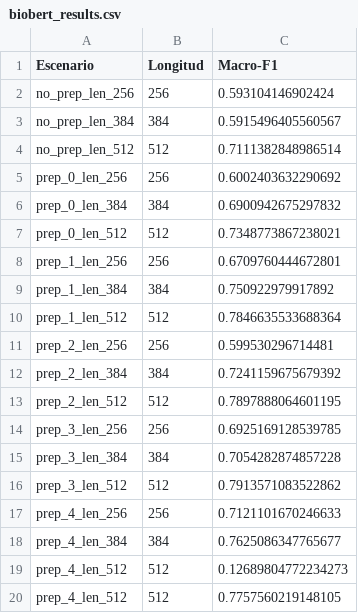
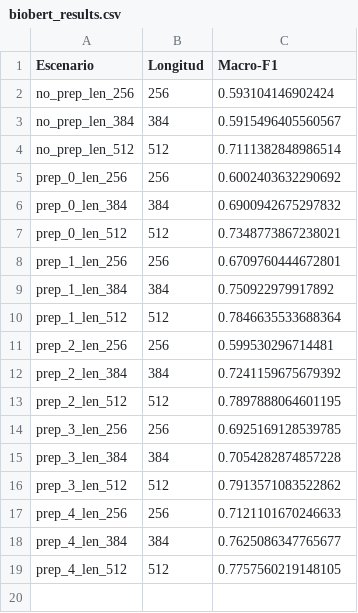
Before and after one commit to Hugo31810/OncoNLP, a CSV file: Results/Metrics/biobert_results.csv, drawn as a sheet; the diff names each change by its address in the sheet, - before the commit and + after, or states it on an @@ line.

Commit message:
metrics fix

```diff
--- a/Results/Metrics/biobert_results.csv
+++ b/Results/Metrics/biobert_results.csv
-row 19: prep_4_len_512 | 512 | 0.12689804772234273
```
